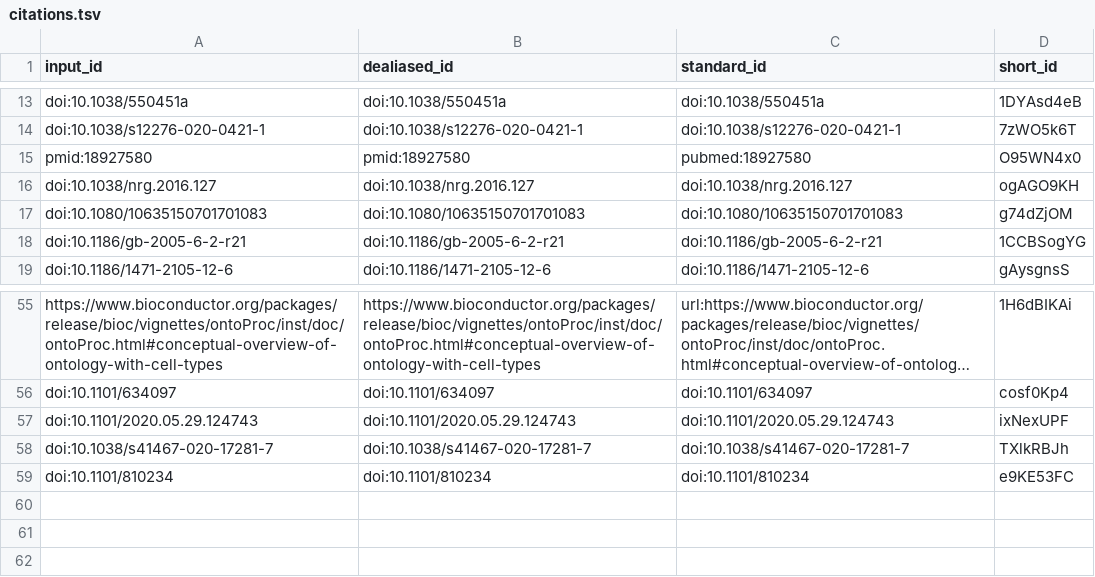
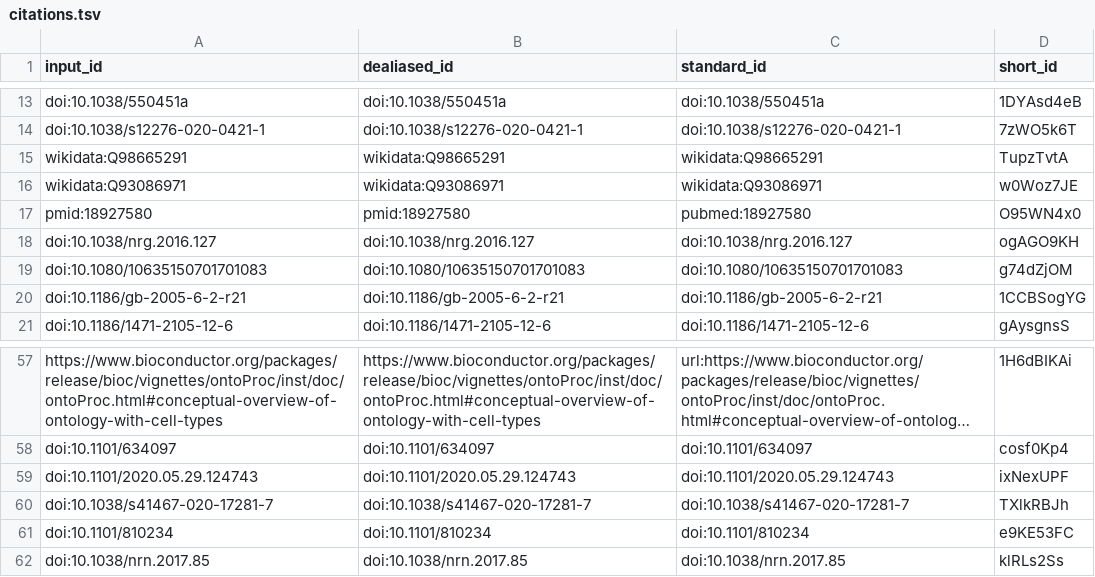
Before and after one commit to lubianat/technotype, a TSV file: citations.tsv, drawn as a sheet; only a part is shown, gaps mark what is left out; long unchanged cells end in …; the diff names each change by its address in the sheet, - before the commit and + after, or states it on an @@ line.

```diff
--- a/citations.tsv
+++ b/citations.tsv
+row 15: wikidata:Q98665291 | wikidata:Q98665291 | wikidata:Q98665291 | TupzTvtA
+row 16: wikidata:Q93086971 | wikidata:Q93086971 | wikidata:Q93086971 | w0Woz7JE
+row 62: doi:10.1038/nrn.2017.85 | doi:10.1038/nrn.2017.85 | doi:10.1038/nrn.2017.85 | klRLs2Ss
```
Also changed, not shown: 8 other files.
